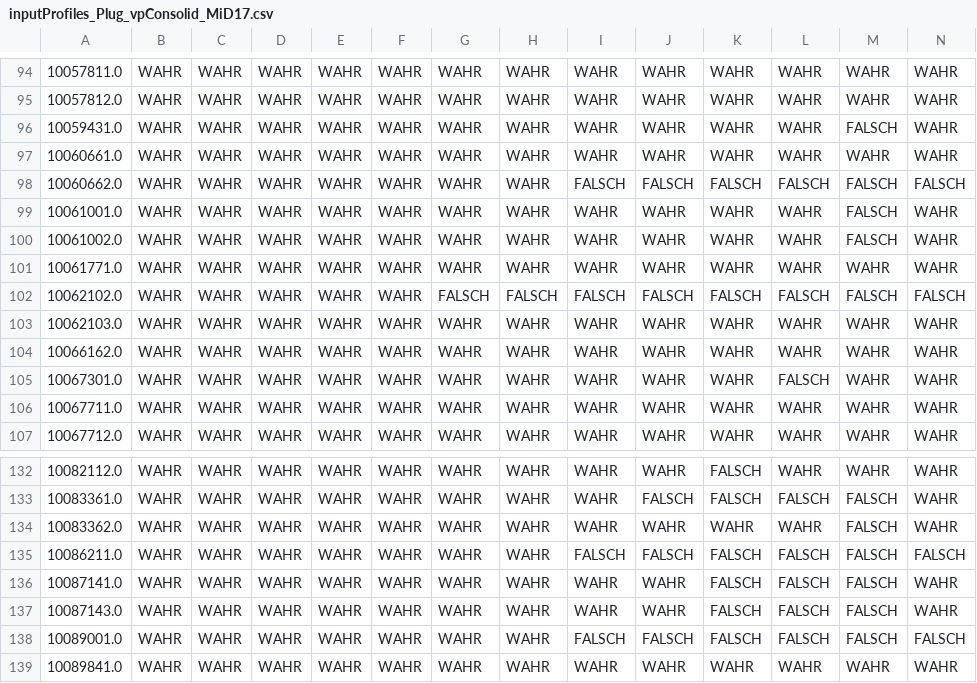
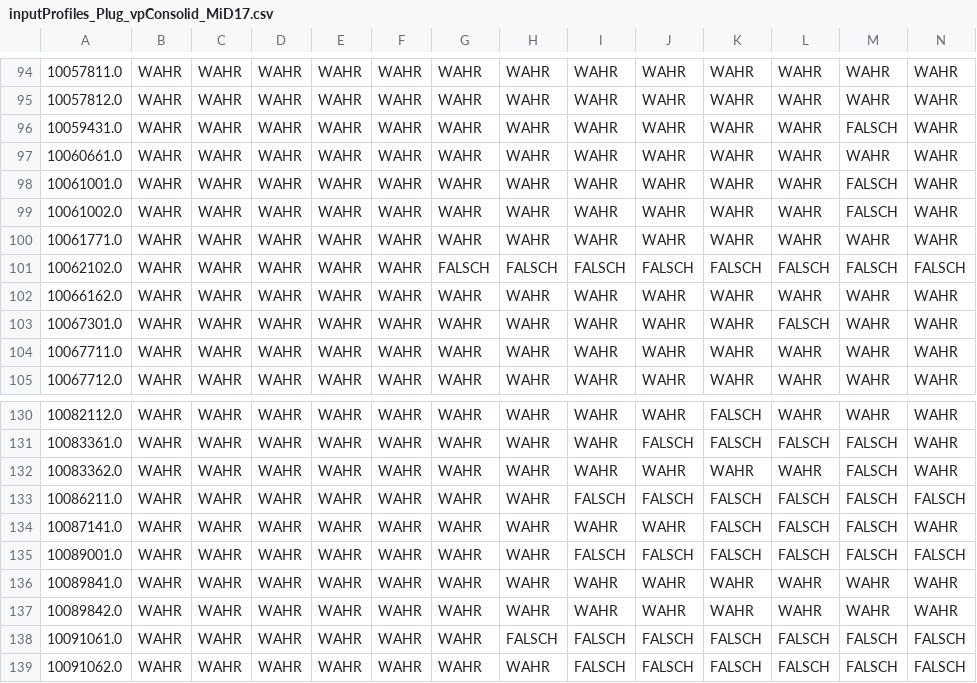
Before and after one commit to areleu/vencopy, a CSV file: inputData/inputProfiles_Plug_vpConsolid_MiD17.csv, drawn as a sheet; only a part is shown, gaps mark what is left out; the shorter side is filled out with more unchanged rows; rows hold the shown columns only; the diff names each change by its address in the sheet, - before the commit and + after, or states it on an @@ line.

```diff
--- a/inputData/inputProfiles_Plug_vpConsolid_MiD17.csv
+++ b/inputData/inputProfiles_Plug_vpConsolid_MiD17.csv
-row 98: 10060662.0 | WAHR | WAHR | WAHR | WAHR | WAHR | WAHR | WAHR | FALSCH | FALSCH | FALSCH | FALSCH | FALSCH | FALSCH
-row 103: 10062103.0 | WAHR | WAHR | WAHR | WAHR | WAHR | WAHR | WAHR | WAHR | WAHR | WAHR | WAHR | WAHR | WAHR
-row 137: 10087143.0 | WAHR | WAHR | WAHR | WAHR | WAHR | WAHR | WAHR | WAHR | WAHR | FALSCH | FALSCH | FALSCH | WAHR
```
Also changed, not shown: inputData/inputProfiles_Drive_vpConsolid_MiD17.csv, inputData/inputProfiles_Purpose_vpConsolid_MiD17.csv, 3 other files.
